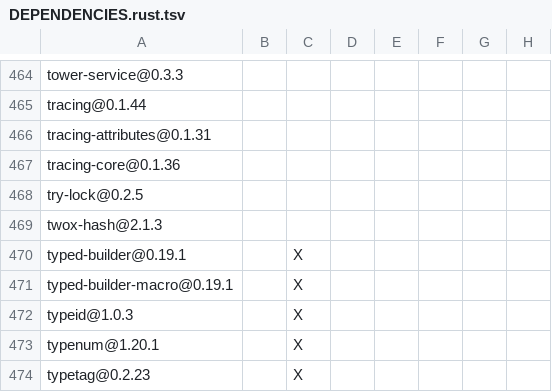
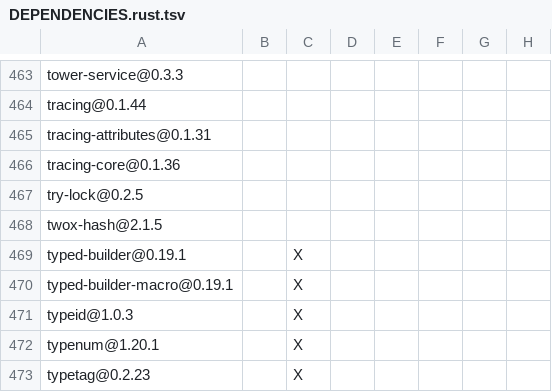
Before and after one commit to apache/paimon-rust, a TSV file: benchmarks/tpcds/DEPENDENCIES.rust.tsv, drawn as a sheet; only a part is shown, gaps mark what is left out; addresses are those after the commit; the diff covers the shown part only; the diff names each change by its address in the sheet, - before the commit and + after, or states it on an @@ line.

Commit message:
build(deps): refresh reports for twox-hash 2.1.5

```diff
--- a/benchmarks/tpcds/DEPENDENCIES.rust.tsv
+++ b/benchmarks/tpcds/DEPENDENCIES.rust.tsv
-A468: twox-hash@2.1.3
+A468: twox-hash@2.1.5
```
Also changed, not shown: 12 removed rows elsewhere in this file, bindings/c/DEPENDENCIES.rust.tsv, bindings/go/DEPENDENCIES.rust.tsv, 6 other files.
